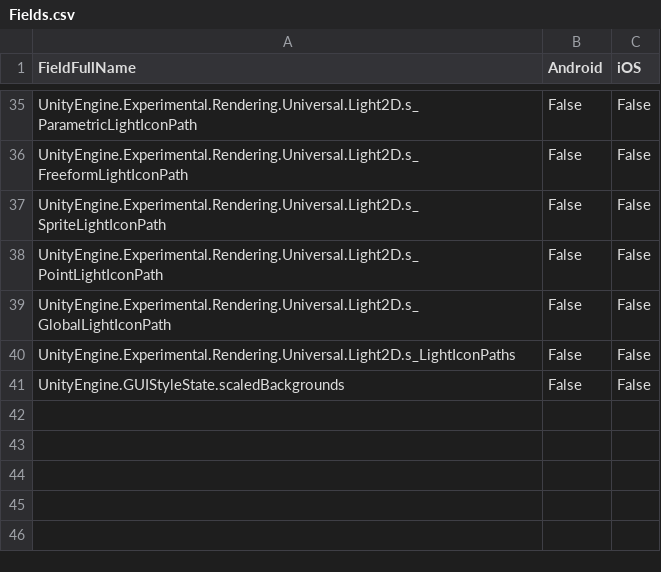
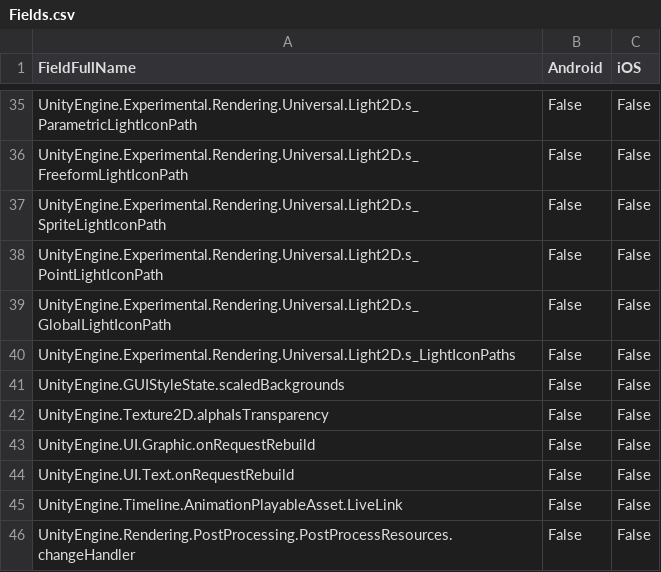
Before and after one commit to zhaoboqiang/tolua, a CSV file: Assets/EditorSetting/Fields.csv, drawn as a sheet; only a part is shown, gaps mark what is left out; the diff names each change by its address in the sheet, - before the commit and + after, or states it on an @@ line.

```diff
--- a/Assets/EditorSetting/Fields.csv
+++ b/Assets/EditorSetting/Fields.csv
+row 42: UnityEngine.Texture2D.alphaIsTransparency | False | False
+row 43: UnityEngine.UI.Graphic.onRequestRebuild | False | False
+row 44: UnityEngine.UI.Text.onRequestRebuild | False | False
+row 45: UnityEngine.Timeline.AnimationPlayableAsset.LiveLink | False | False
+row 46: UnityEngine.Rendering.PostProcessing.PostProcessResources.changeHandler | False | False
```
Also changed, not shown: Assets/EditorSetting/Assemblies.csv, Assets/EditorSetting/Properties.csv.
